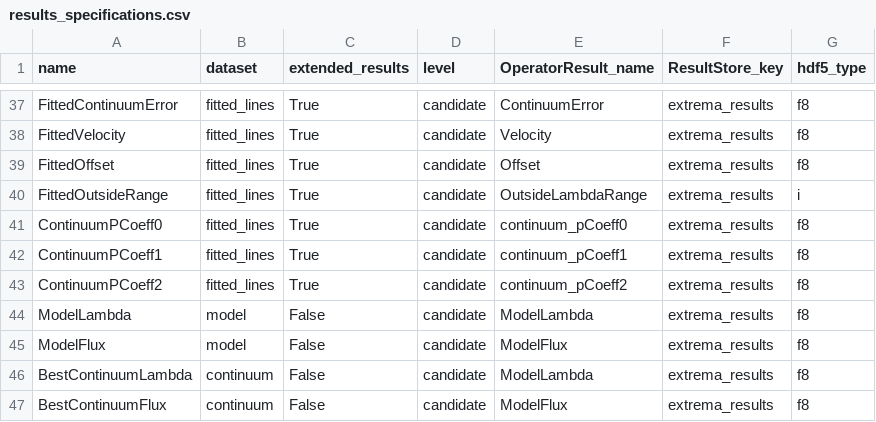
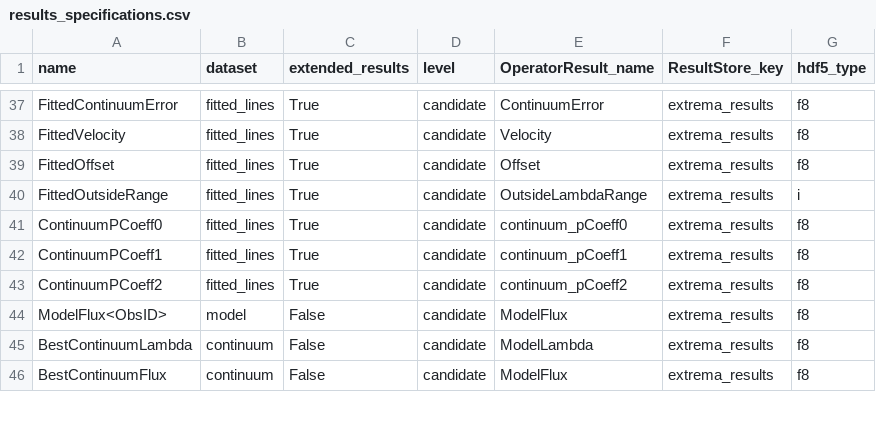
Before and after one commit to Subaru-PFS/drp_1d, a CSV file: pylibamazed/auxdir/pylibamazed/results_specifications.csv, drawn as a sheet; only a part is shown, gaps mark what is left out.

Commit message:
[multiobs] CModelSpectrumResult members are std::map

```diff
--- a/pylibamazed/auxdir/pylibamazed/results_specifications.csv
+++ b/pylibamazed/auxdir/pylibamazed/results_specifications.csv
@@ -43,4 +43,3 @@ ContinuumPCoeff1	fitted_lines	True	candidate	continuum_pCoeff1	extrema_results	f
 ContinuumPCoeff2	fitted_lines	True	candidate	continuum_pCoeff2	extrema_results	f8
-ModelLambda	model	False	candidate	ModelLambda	extrema_results	f8
-ModelFlux	model	False	candidate	ModelFlux	extrema_results	f8
+ModelFlux<ObsID>	model	False	candidate	ModelFlux	extrema_results	f8
 BestContinuumLambda	continuum	False	candidate	ModelLambda	extrema_results	f8
```
Also changed, not shown: 11 other files.
